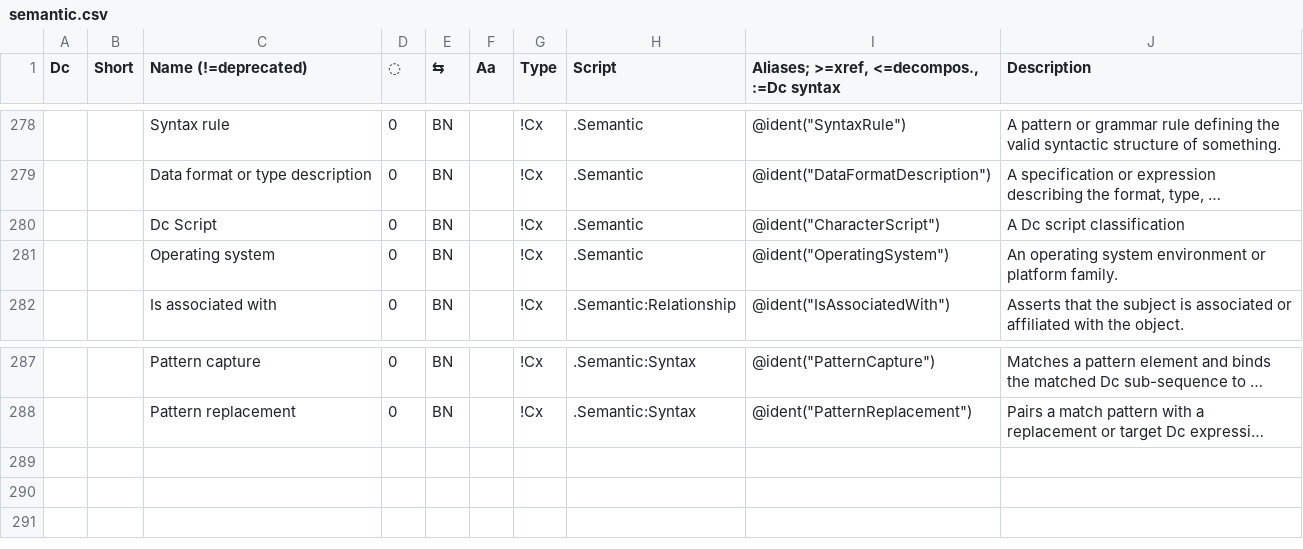
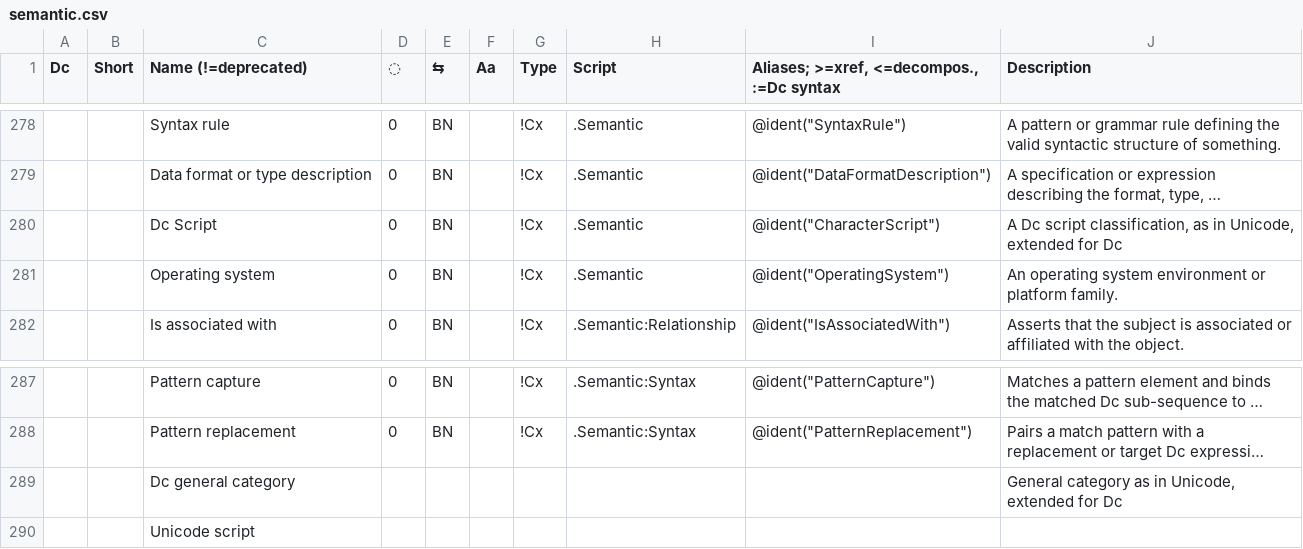
Before and after one commit to collectivetoolbox/collectivetoolbox, a CSV file: src/formats/dcdata/data/categories/semantic.csv, drawn as a sheet; only a part is shown, gaps mark what is left out; long unchanged cells end in …; the diff names each change by its address in the sheet, - before the commit and + after, or states it on an @@ line.

Commit message:
work

```diff
--- a/src/formats/dcdata/data/categories/semantic.csv
+++ b/src/formats/dcdata/data/categories/semantic.csv
-J280 (Description): A Dc script classification
+J280 (Description): A Dc script classification, as in Unicode, extended for Dc
+row 289:  |  | Dc general category |  |  |  |  |  |  | General category as in Unicode, extended for Dc
+row 290:  |  | Unicode script
```
